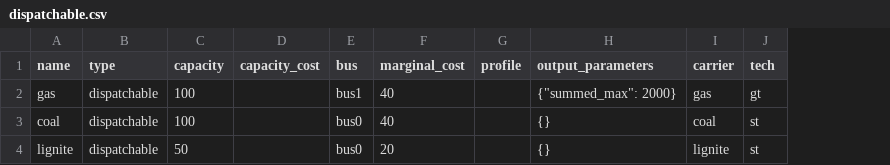
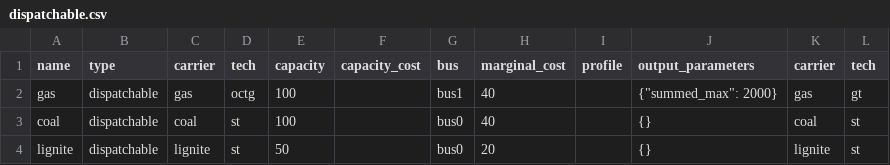
Before and after one commit to oemof/oemof-tabular, a CSV file: src/oemof/tabular/examples/datapackages/dispatch/data/elements/dispatchable.csv, drawn as a sheet; the diff names each change by its address in the sheet, - before the commit and + after, or states it on an @@ line.

```diff
--- a/src/oemof/tabular/examples/datapackages/dispatch/data/elements/dispatchable.csv
+++ b/src/oemof/tabular/examples/datapackages/dispatch/data/elements/dispatchable.csv
+column C (carrier), rows 2-4: gas | coal | lignite
+column D (tech), rows 2-4: octg | st | st
```
Also changed, not shown: src/oemof/tabular/examples/datapackages/foreignkeys/data/elements/component.csv, src/oemof/tabular/examples/datapackages/investment/data/elements/chp.csv, 14 other files.
